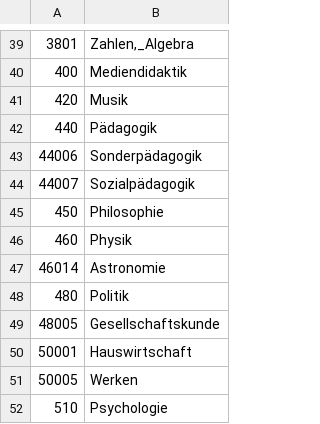
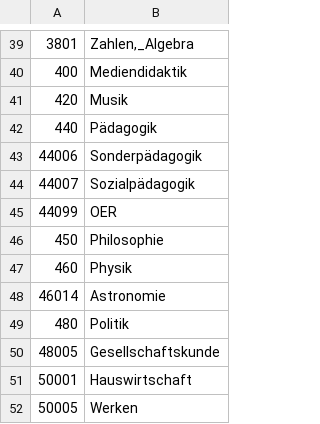
Before and after one commit to yovisto/wlo-classification, a CSV file: data/disciplines.csv, drawn as a sheet; only a part is shown, gaps mark what is left out; the shorter side is filled out with more unchanged rows; the diff names each change by its address in the sheet, - before the commit and + after, or states it on an @@ line.

Commit message:
Update disciplines.csv

```diff
--- a/data/disciplines.csv
+++ b/data/disciplines.csv
+row 45: 44099 | OER
```
